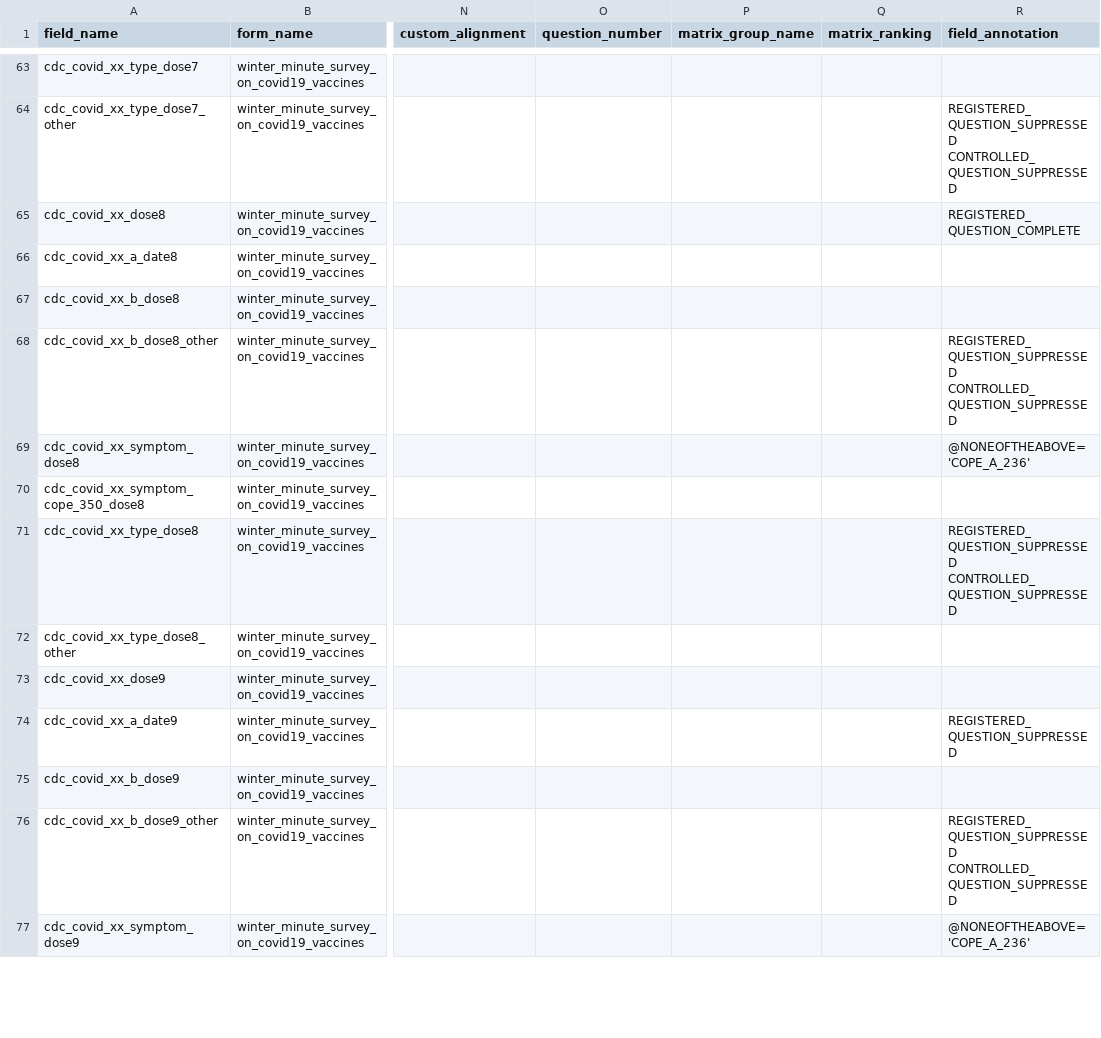
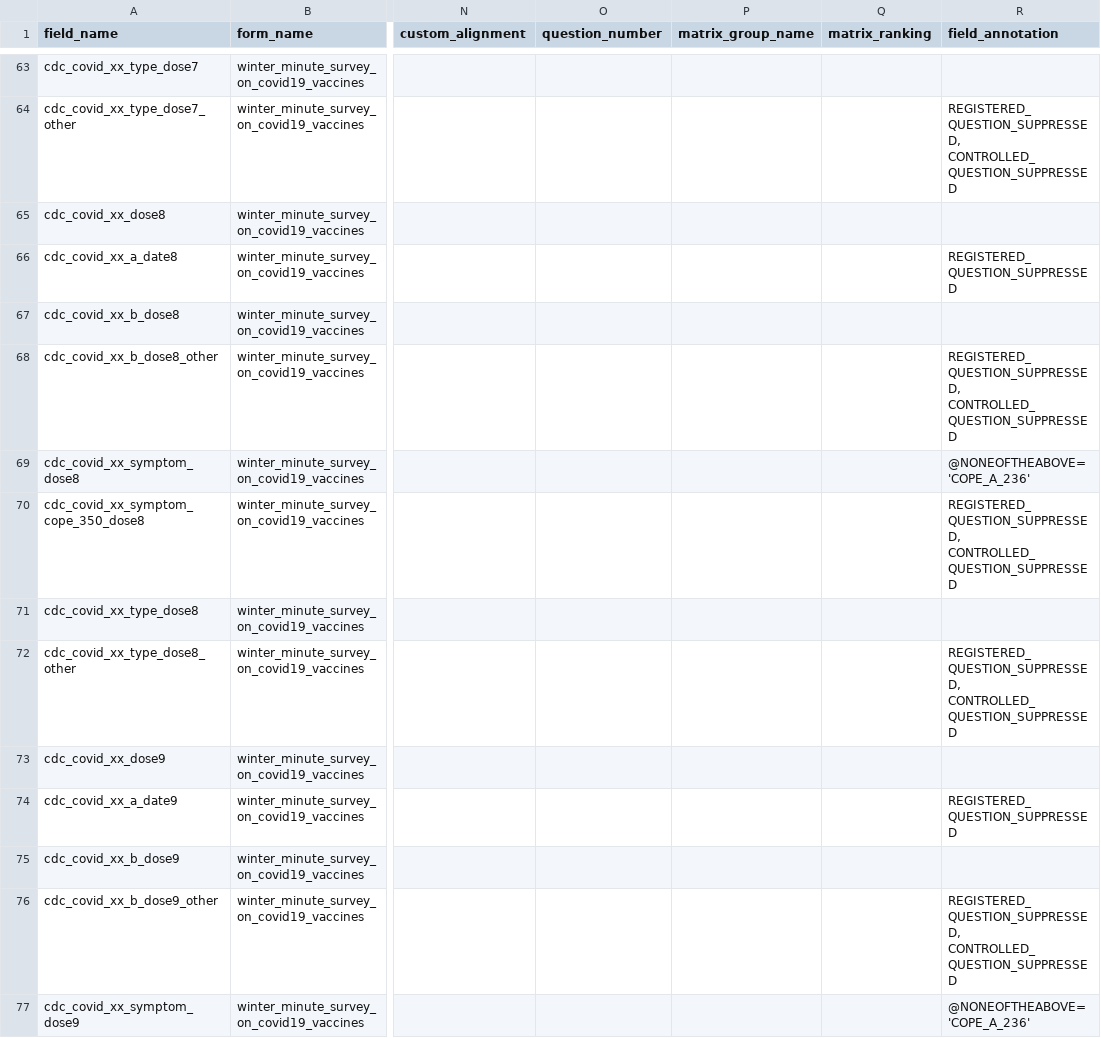
Before and after one commit to hwalker23/AoU-REDCap-DataDictionaries, a CSV file: english_data_dictionaries/english_winter_minute.csv, drawn as a sheet; only a part is shown, gaps mark what is left out; ↵ is a line break in a cell; the diff covers the shown part only; the diff names each change by its address in the sheet, - before the commit and + after, or states it on an @@ line.

```diff
--- a/english_data_dictionaries/english_winter_minute.csv
+++ b/english_data_dictionaries/english_winter_minute.csv
-R64 (field_annotation): REGISTERED_QUESTION_SUPPRESSED ↵ CONTROLLED_QUESTION_SUPPRESSED
+R64 (field_annotation): REGISTERED_QUESTION_SUPPRESSED, CONTROLLED_QUESTION_SUPPRESSED
-R65 (field_annotation): REGISTERED_QUESTION_COMPLETE
+R65 (field_annotation): (empty)
-R66 (field_annotation): (empty)
+R66 (field_annotation): REGISTERED_QUESTION_SUPPRESSED
-R68 (field_annotation): REGISTERED_QUESTION_SUPPRESSED ↵ CONTROLLED_QUESTION_SUPPRESSED
+R68 (field_annotation): REGISTERED_QUESTION_SUPPRESSED, CONTROLLED_QUESTION_SUPPRESSED
-R70 (field_annotation): (empty)
+R70 (field_annotation): REGISTERED_QUESTION_SUPPRESSED, CONTROLLED_QUESTION_SUPPRESSED
-R71 (field_annotation): REGISTERED_QUESTION_SUPPRESSED ↵ CONTROLLED_QUESTION_SUPPRESSED
+R71 (field_annotation): (empty)
-R72 (field_annotation): (empty)
+R72 (field_annotation): REGISTERED_QUESTION_SUPPRESSED, CONTROLLED_QUESTION_SUPPRESSED
-R76 (field_annotation): REGISTERED_QUESTION_SUPPRESSED ↵ CONTROLLED_QUESTION_SUPPRESSED
+R76 (field_annotation): REGISTERED_QUESTION_SUPPRESSED, CONTROLLED_QUESTION_SUPPRESSED
```
Also changed, not shown: 51 edited cells elsewhere in this file, english_data_dictionaries/english_social_determinants_of_health.csv.
